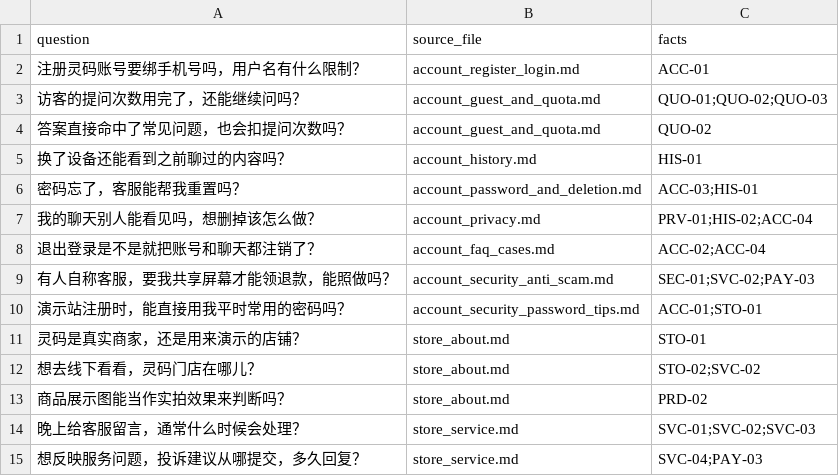
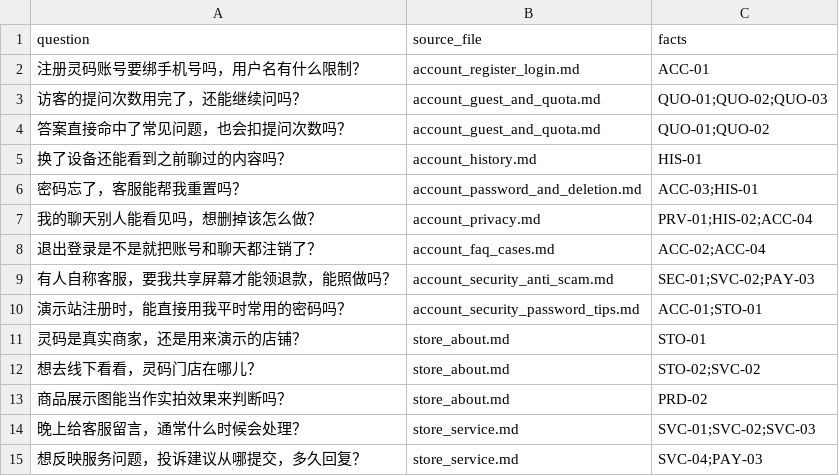
Before and after one commit to AllenLQJ/EcomRAG, a CSV file: data/docs_new/account_store/faq_manifest.csv, drawn as a sheet.

```diff
--- a/data/docs_new/account_store/faq_manifest.csv
+++ b/data/docs_new/account_store/faq_manifest.csv
@@ -3,3 +3,3 @@ question,source_file,facts
 访客的提问次数用完了，还能继续问吗？,account_guest_and_quota.md,QUO-01;QUO-02;QUO-03
-答案直接命中了常见问题，也会扣提问次数吗？,account_guest_and_quota.md,QUO-02
+答案直接命中了常见问题，也会扣提问次数吗？,account_guest_and_quota.md,QUO-01;QUO-02
 换了设备还能看到之前聊过的内容吗？,account_history.md,HIS-01
```
Also changed, not shown: data/docs_new/account_store/faq.csv, data/docs_new/account_store/manifest.csv, 18 other files.
